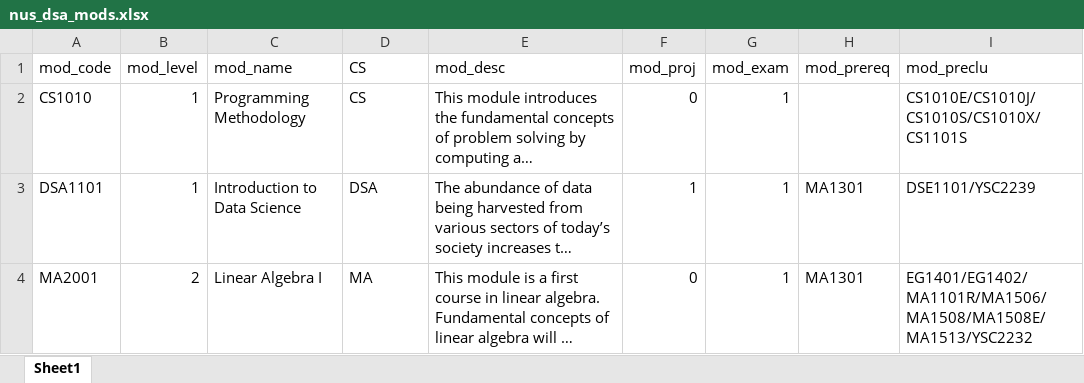
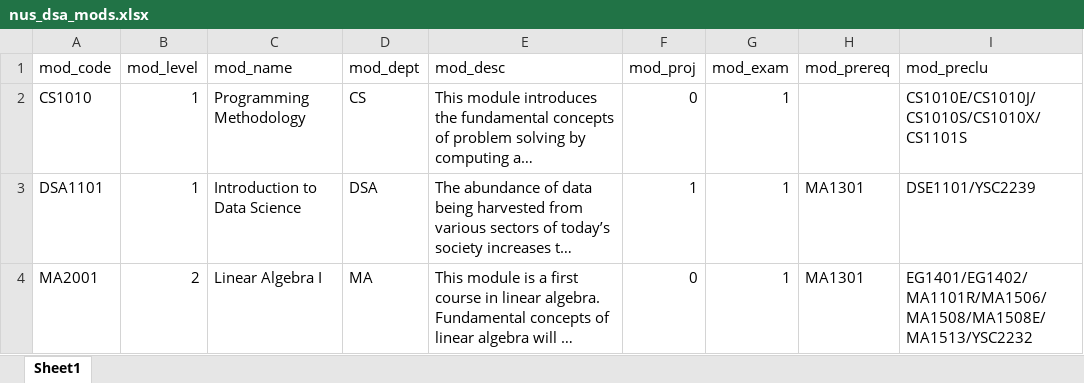
Before and after one commit to dsa3101-2220-12-ds/dsa3101-2220-12-ds, an Excel workbook: Data/university_courses/nus_dsa_mods.xlsx, sheet Sheet1, drawn as a sheet; only a part is shown; long unchanged cells end in …; values as stored, in another font and other column widths than the file's, no borders; the diff names each change by its address in the sheet, - before the commit and + after, or states it on an @@ line.

```diff
--- a/Data/university_courses/nus_dsa_mods.xlsx (sheet Sheet1)
+++ b/Data/university_courses/nus_dsa_mods.xlsx (sheet Sheet1)
-D1: CS
+D1: mod_dept
```
Also changed, not shown: Data/salary_info.xlsx, 21 other files.
